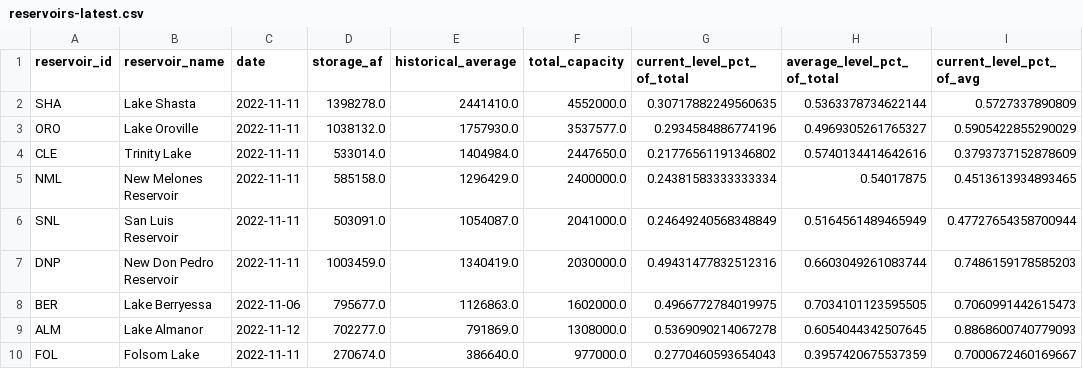
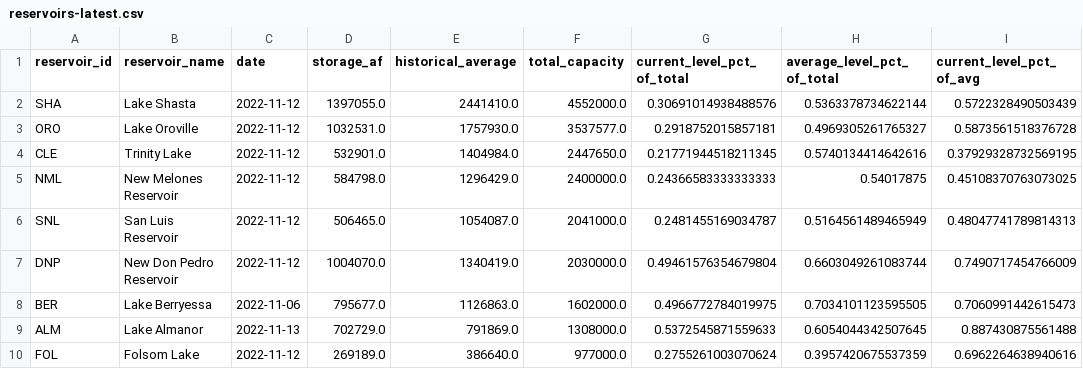
Before and after one commit to datadesk/california-drought-scrapers, a CSV file: data/processed/reservoirs/reservoirs-latest.csv, drawn as a sheet; only a part is shown; the diff names each change by its address in the sheet, - before the commit and + after, or states it on an @@ line.

```diff
--- a/data/processed/reservoirs/reservoirs-latest.csv
+++ b/data/processed/reservoirs/reservoirs-latest.csv
-C2:C7 (date): 2022-11-11
+C2:C7 (date): 2022-11-12
-D2 (storage_af): 1398278.0
+D2 (storage_af): 1397055.0
-G2 (current_level_pct_of_total): 0.30717882249560635
+G2 (current_level_pct_of_total): 0.30691014938488576
-I2 (current_level_pct_of_avg): 0.5727337890809
+I2 (current_level_pct_of_avg): 0.5722328490503439
-D3 (storage_af): 1038132.0
+D3 (storage_af): 1032531.0
-G3 (current_level_pct_of_total): 0.2934584886774196
+G3 (current_level_pct_of_total): 0.2918752015857181
-I3 (current_level_pct_of_avg): 0.5905422855290029
+I3 (current_level_pct_of_avg): 0.5873561518376728
-D4 (storage_af): 533014.0
+D4 (storage_af): 532901.0
-G4 (current_level_pct_of_total): 0.21776561191346802
+G4 (current_level_pct_of_total): 0.21771944518211345
-I4 (current_level_pct_of_avg): 0.3793737152878609
+I4 (current_level_pct_of_avg): 0.37929328732569195
-D5 (storage_af): 585158.0
+D5 (storage_af): 584798.0
-G5 (current_level_pct_of_total): 0.24381583333333334
+G5 (current_level_pct_of_total): 0.24366583333333333
-I5 (current_level_pct_of_avg): 0.4513613934893465
+I5 (current_level_pct_of_avg): 0.45108370763073025
-D6 (storage_af): 503091.0
+D6 (storage_af): 506465.0
-G6 (current_level_pct_of_total): 0.24649240568348849
+G6 (current_level_pct_of_total): 0.2481455169034787
-I6 (current_level_pct_of_avg): 0.47727654358700944
+I6 (current_level_pct_of_avg): 0.48047741789814313
-D7 (storage_af): 1003459.0
+D7 (storage_af): 1004070.0
-G7 (current_level_pct_of_total): 0.49431477832512316
+G7 (current_level_pct_of_total): 0.49461576354679804
-I7 (current_level_pct_of_avg): 0.7486159178585203
+I7 (current_level_pct_of_avg): 0.7490717454766009
-C9 (date): 2022-11-12
+C9 (date): 2022-11-13
-D9 (storage_af): 702277.0
+D9 (storage_af): 702729.0
-G9 (current_level_pct_of_total): 0.5369090214067278
+G9 (current_level_pct_of_total): 0.5372545871559633
-I9 (current_level_pct_of_avg): 0.8868600740779093
+I9 (current_level_pct_of_avg): 0.887430875561488
-C10 (date): 2022-11-11
+C10 (date): 2022-11-12
-D10 (storage_af): 270674.0
+D10 (storage_af): 269189.0
-G10 (current_level_pct_of_total): 0.2770460593654043
+G10 (current_level_pct_of_total): 0.2755261003070624
-I10 (current_level_pct_of_avg): 0.7000672460169667
+I10 (current_level_pct_of_avg): 0.6962264638940616
```
Also changed, not shown: data/processed/reservoirs/colorado-river-reservoirs-latest.csv, data/raw/reservoirs/statewide/timeseries.csv, 2 other files.
